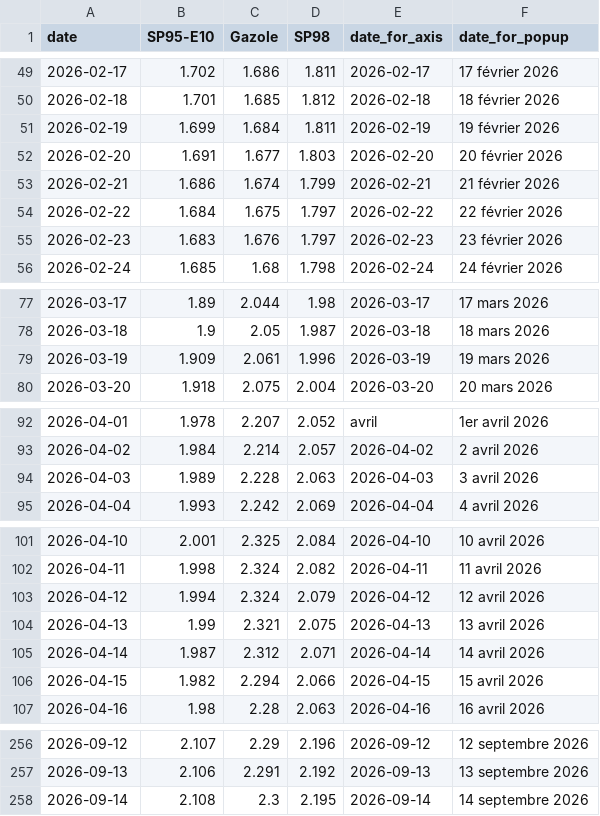
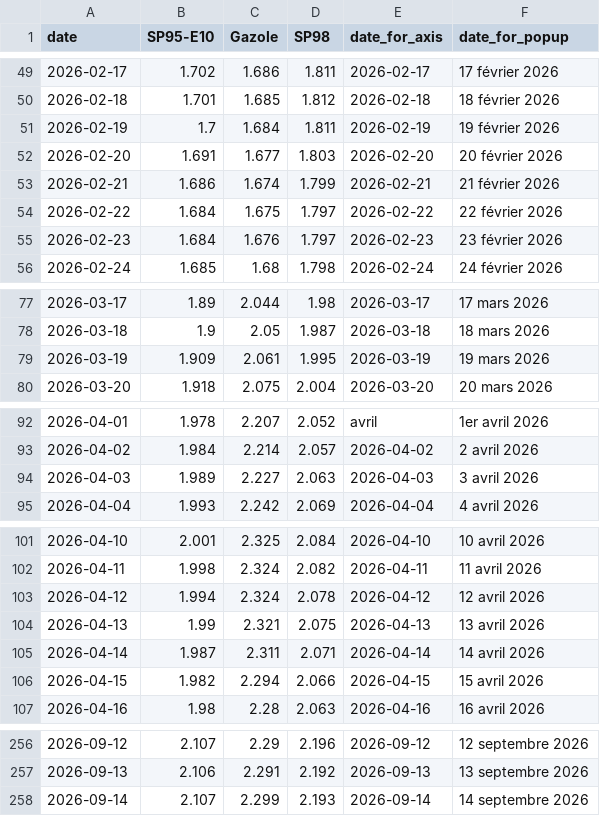
Before and after one commit to mthlht/fuel-price-tracker, a CSV file: data/roll_mean_2026.csv, drawn as a sheet; only a part is shown, gaps mark what is left out; the diff covers the shown part only.

```diff
--- a/data/roll_mean_2026.csv
+++ b/data/roll_mean_2026.csv
@@ -50,3 +50,3 @@ date,SP95-E10,Gazole,SP98,date_for_axis,date_for_popup
 2026-02-18,1.701,1.685,1.812,2026-02-18,18 février 2026
-2026-02-19,1.699,1.684,1.811,2026-02-19,19 février 2026
+2026-02-19,1.7,1.684,1.811,2026-02-19,19 février 2026
 2026-02-20,1.691,1.677,1.803,2026-02-20,20 février 2026
@@ -54,3 +54,3 @@ date,SP95-E10,Gazole,SP98,date_for_axis,date_for_popup
 2026-02-22,1.684,1.675,1.797,2026-02-22,22 février 2026
-2026-02-23,1.683,1.676,1.797,2026-02-23,23 février 2026
+2026-02-23,1.684,1.676,1.797,2026-02-23,23 février 2026
 2026-02-24,1.685,1.68,1.798,2026-02-24,24 février 2026
@@ -78,3 +78,3 @@ date,SP95-E10,Gazole,SP98,date_for_axis,date_for_popup
 2026-03-18,1.9,2.05,1.987,2026-03-18,18 mars 2026
-2026-03-19,1.909,2.061,1.996,2026-03-19,19 mars 2026
+2026-03-19,1.909,2.061,1.995,2026-03-19,19 mars 2026
 2026-03-20,1.918,2.075,2.004,2026-03-20,20 mars 2026
@@ -93,3 +93,3 @@ date,SP95-E10,Gazole,SP98,date_for_axis,date_for_popup
 2026-04-02,1.984,2.214,2.057,2026-04-02,2 avril 2026
-2026-04-03,1.989,2.228,2.063,2026-04-03,3 avril 2026
+2026-04-03,1.989,2.227,2.063,2026-04-03,3 avril 2026
 2026-04-04,1.993,2.242,2.069,2026-04-04,4 avril 2026
@@ -102,5 +102,5 @@ date,SP95-E10,Gazole,SP98,date_for_axis,date_for_popup
 2026-04-11,1.998,2.324,2.082,2026-04-11,11 avril 2026
-2026-04-12,1.994,2.324,2.079,2026-04-12,12 avril 2026
+2026-04-12,1.994,2.324,2.078,2026-04-12,12 avril 2026
 2026-04-13,1.99,2.321,2.075,2026-04-13,13 avril 2026
-2026-04-14,1.987,2.312,2.071,2026-04-14,14 avril 2026
+2026-04-14,1.987,2.311,2.071,2026-04-14,14 avril 2026
 2026-04-15,1.982,2.294,2.066,2026-04-15,15 avril 2026
@@ -257,2 +257,2 @@ date,SP95-E10,Gazole,SP98,date_for_axis,date_for_popup
 2026-09-13,2.106,2.291,2.192,2026-09-13,13 septembre 2026
-2026-09-14,2.108,2.3,2.195,2026-09-14,14 septembre 2026
+2026-09-14,2.107,2.299,2.193,2026-09-14,14 septembre 2026
```
Also changed, not shown: 5 edited cells elsewhere in this file, data/fuel-shortage-to-flourish.csv, 7 other files.
